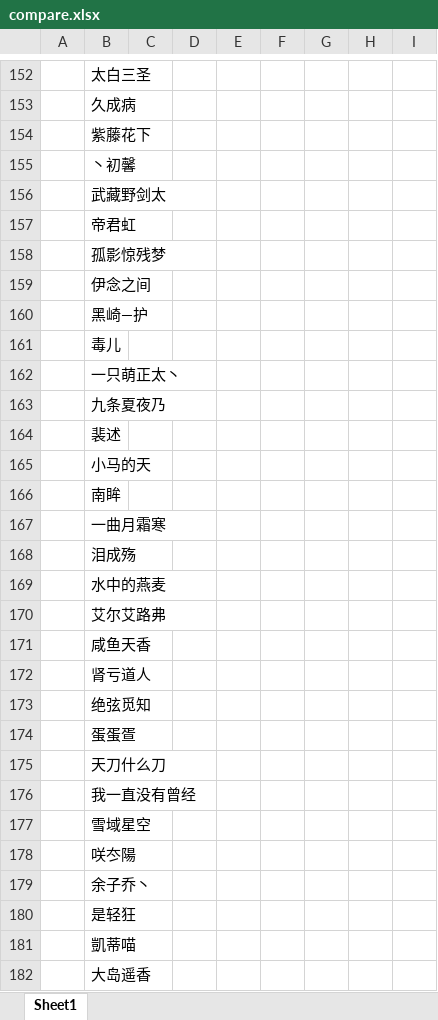
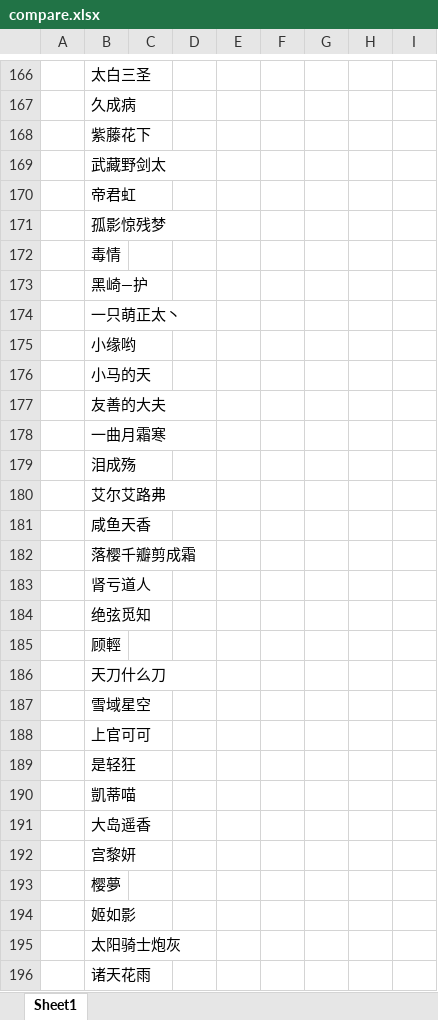
Before and after one commit to cansnow123/wuxia-union, an Excel workbook: compare.xlsx, sheet Sheet1, drawn as a sheet; only a part is shown, gaps mark what is left out; the shorter side is filled out with more unchanged rows; values as stored, in another font and other column widths than the file's, no borders; removed rows and columns are numbered as before the commit, all else as after; the diff covers the shown part only; the diff names each change by its address in the sheet, - before the commit and + after, or states it on an @@ line.

```diff
--- a/compare.xlsx (sheet Sheet1)
+++ b/compare.xlsx (sheet Sheet1)
-row 155:  | 丶初馨
-B172: 伊念之间
+B172: 毒情
-row 161:  | 毒儿
-B175: 九条夏夜乃
+B175: 小缘哟
-row 164:  | 裴述
-B177: 南眸
+B177: 友善的大夫
-row 169:  | 水中的燕麦
+row 182:  | 落樱千瓣剪成霜
-B185: 蛋蛋疍
+B185: 顾輕
-row 176:  | 我一直没有曾经
-B188: 咲冭陽
+B188: 上官可可
@@ row 179 moved to row 154: 余子乔丶 @@
```
Also changed, not shown: 76 added rows, 66 removed rows, 42 moved rows and 228 edited cells elsewhere in this sheet, formulas that keep their value, hidden cells, 统计工作/Summary.xlsx, 48 other files.
